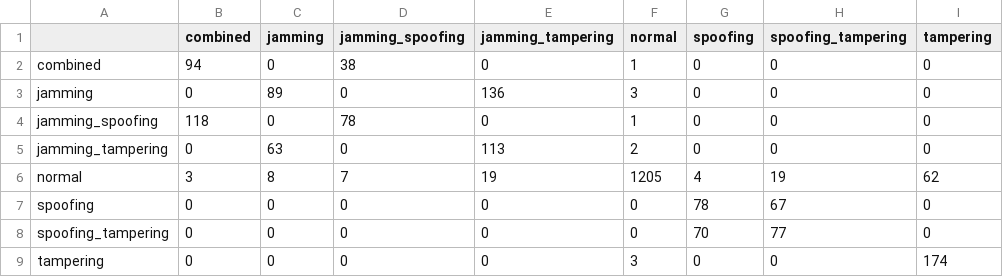
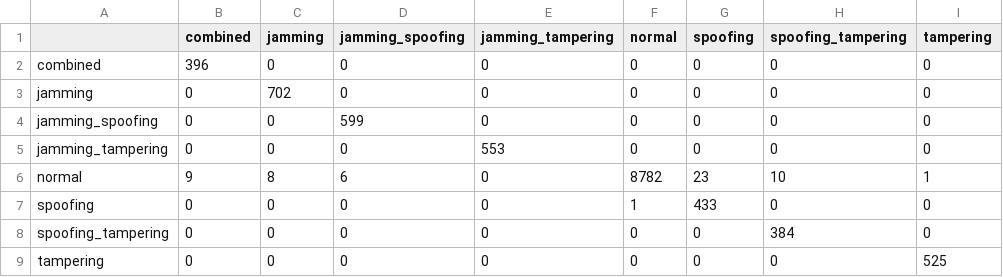
Before and after one commit to drsaikrishnathota1/ra-mars-defence-technology, a CSV file: simulations/results/confusion_matrix_v4_finegrained_best.csv, drawn as a sheet.

```diff
--- a/simulations/results/confusion_matrix_v4_finegrained_best.csv
+++ b/simulations/results/confusion_matrix_v4_finegrained_best.csv
@@ -1,9 +1,9 @@
 ,combined,jamming,jamming_spoofing,jamming_tampering,normal,spoofing,spoofing_tampering,tampering
-combined,94,0,38,0,1,0,0,0
-jamming,0,89,0,136,3,0,0,0
-jamming_spoofing,118,0,78,0,1,0,0,0
-jamming_tampering,0,63,0,113,2,0,0,0
-normal,3,8,7,19,1205,4,19,62
-spoofing,0,0,0,0,0,78,67,0
-spoofing_tampering,0,0,0,0,0,70,77,0
-tampering,0,0,0,0,3,0,0,174
+combined,396,0,0,0,0,0,0,0
+jamming,0,702,0,0,0,0,0,0
+jamming_spoofing,0,0,599,0,0,0,0,0
+jamming_tampering,0,0,0,553,0,0,0,0
+normal,9,8,6,0,8782,23,10,1
+spoofing,0,0,0,0,1,433,0,0
+spoofing_tampering,0,0,0,0,0,0,384,0
+tampering,0,0,0,0,0,0,0,525
```
Also changed, not shown: simulations/results/per_class_metrics_v4_binary.csv, simulations/results/per_class_metrics_v4_finegrained.csv, 4 other files.
